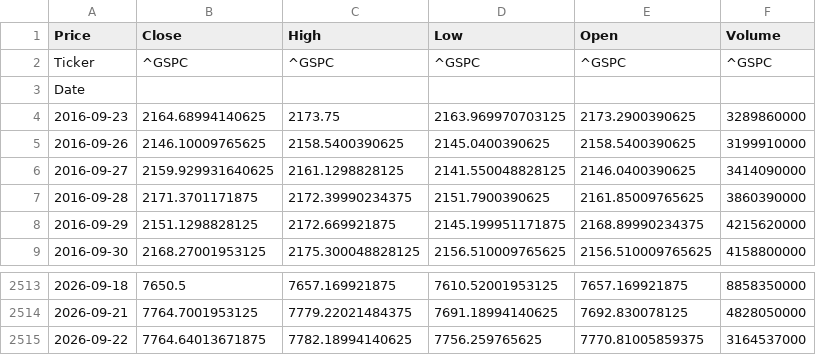
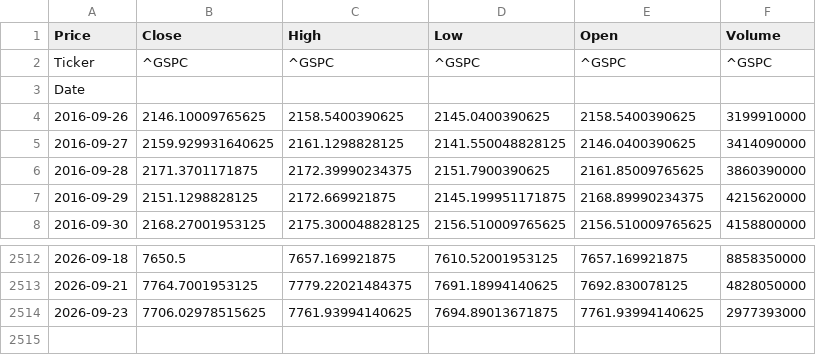
Before and after one commit to elielebos-ui/ai-trade-app, a CSV file: sp500_macro.csv, drawn as a sheet; only a part is shown, gaps mark what is left out.

```diff
--- a/sp500_macro.csv
+++ b/sp500_macro.csv
@@ -3,3 +3,2 @@ Ticker,^GSPC,^GSPC,^GSPC,^GSPC,^GSPC
 Date,,,,,
-2016-09-23,2164.68994140625,2173.75,2163.969970703125,2173.2900390625,3289860000
 2016-09-26,2146.10009765625,2158.5400390625,2145.0400390625,2158.5400390625,3199910000
@@ -2514,2 +2513,2 @@ Date,,,,,
 2026-09-21,7764.7001953125,7779.22021484375,7691.18994140625,7692.830078125,4828050000
-2026-09-22,7764.64013671875,7782.18994140625,7756.259765625,7770.81005859375,3164537000
+2026-09-23,7706.02978515625,7761.93994140625,7694.89013671875,7761.93994140625,2977393000
```
Also changed, not shown: apple_features.csv, apple_historical_data.csv, 9 other files.
